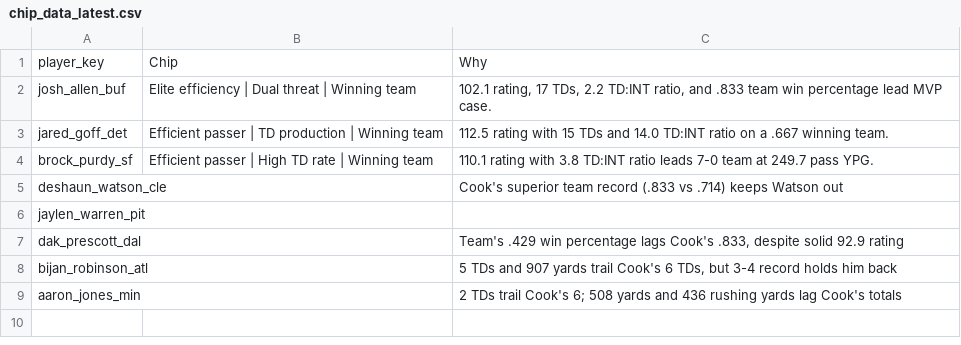
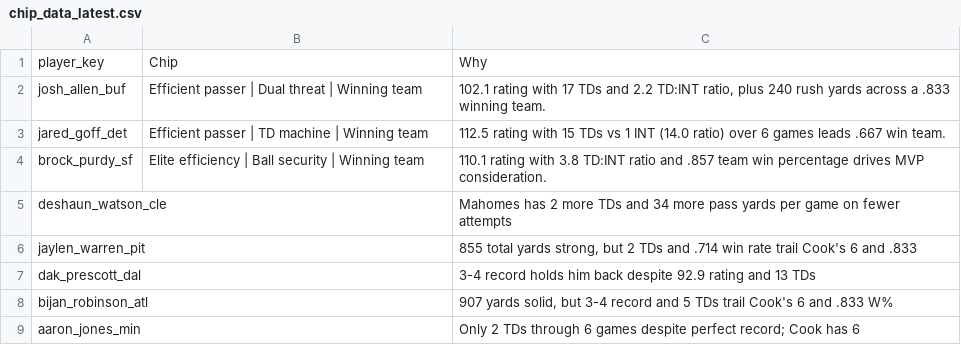
Before and after one commit to jeffwarr4/nfl-awards-predictor, a CSV file: predictions/2026/chip_data/chip_data_latest.csv, drawn as a sheet.

```diff
--- a/predictions/2026/chip_data/chip_data_latest.csv
+++ b/predictions/2026/chip_data/chip_data_latest.csv
@@ -1,9 +1,9 @@
 player_key,Chip,Why
-josh_allen_buf,Elite efficiency | Dual threat | Winning team,"102.1 rating, 17 TDs, 2.2 TD:INT ratio, and .833 team win percentage lead MVP case."
-jared_goff_det,Efficient passer | TD production | Winning team,112.5 rating with 15 TDs and 14.0 TD:INT ratio on a .667 winning team.
-brock_purdy_sf,Efficient passer | High TD rate | Winning team,110.1 rating with 3.8 TD:INT ratio leads 7-0 team at 249.7 pass YPG.
-deshaun_watson_cle,,Cook's superior team record (.833 vs .714) keeps Watson out
-jaylen_warren_pit,,
-dak_prescott_dal,,"Team's .429 win percentage lags Cook's .833, despite solid 92.9 rating"
-bijan_robinson_atl,,"5 TDs and 907 yards trail Cook's 6 TDs, but 3-4 record holds him back"
-aaron_jones_min,,2 TDs trail Cook's 6; 508 yards and 436 rushing yards lag Cook's totals
+josh_allen_buf,Efficient passer | Dual threat | Winning team,"102.1 rating with 17 TDs and 2.2 TD:INT ratio, plus 240 rush yards across a .833 winning team."
+jared_goff_det,Efficient passer | TD machine | Winning team,112.5 rating with 15 TDs vs 1 INT (14.0 ratio) over 6 games leads .667 win team.
+brock_purdy_sf,Elite efficiency | Ball security | Winning team,110.1 rating with 3.8 TD:INT ratio and .857 team win percentage drives MVP consideration.
+deshaun_watson_cle,,Mahomes has 2 more TDs and 34 more pass yards per game on fewer attempts
+jaylen_warren_pit,,"855 total yards strong, but 2 TDs and .714 win rate trail Cook's 6 and .833"
+dak_prescott_dal,,3-4 record holds him back despite 92.9 rating and 13 TDs
+bijan_robinson_atl,,"907 yards solid, but 3-4 record and 5 TDs trail Cook's 6 and .833 W%"
+aaron_jones_min,,Only 2 TDs through 6 games despite perfect record; Cook has 6
```
Also changed, not shown: predictions/2026/top10_mvp_latest.csv, 7 other files.
